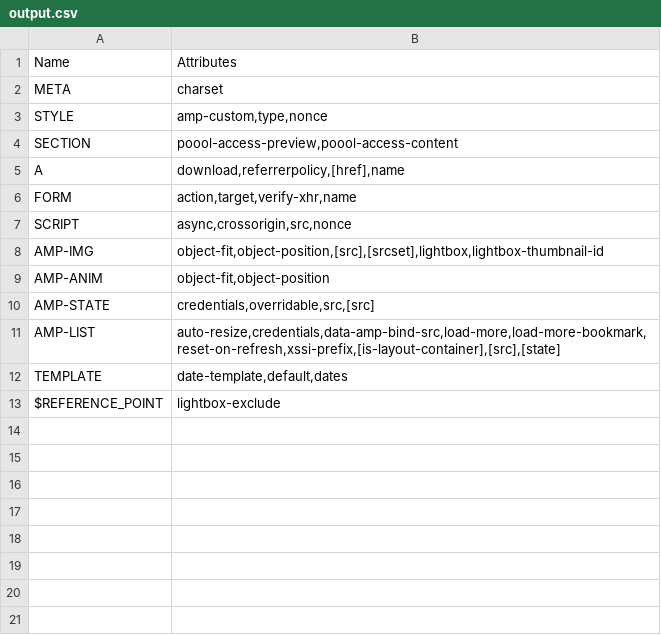
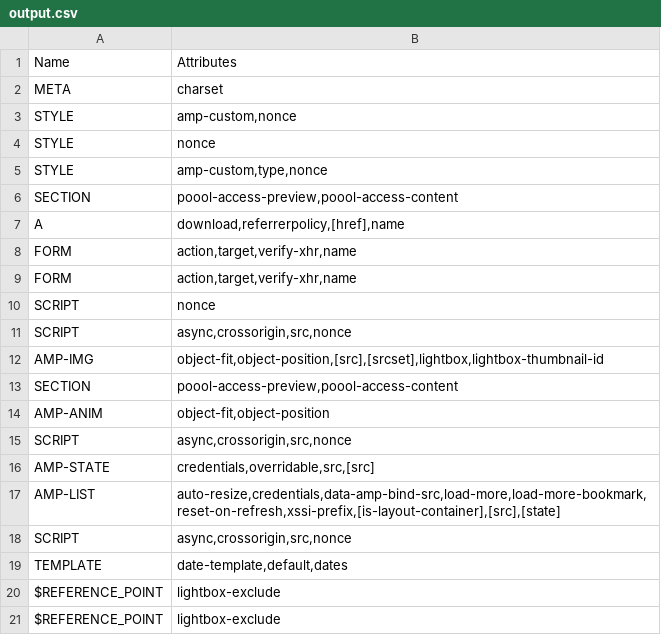
Before and after one commit to CrystalOnScript/email-trix, a CSV file: output.csv, drawn as a sheet; the diff names each change by its address in the sheet, - before the commit and + after, or states it on an @@ line.

```diff
--- a/output.csv
+++ b/output.csv
+row 3: STYLE | amp-custom,nonce
+row 4: STYLE | nonce
+row 9: FORM | action,target,verify-xhr,name
+row 10: SCRIPT | nonce
+row 13: SECTION | poool-access-preview,poool-access-content
+row 15: SCRIPT | async,crossorigin,src,nonce
+row 18: SCRIPT | async,crossorigin,src,nonce
+row 20: $REFERENCE_POINT | lightbox-exclude
```
Also changed, not shown: 1 other file.
